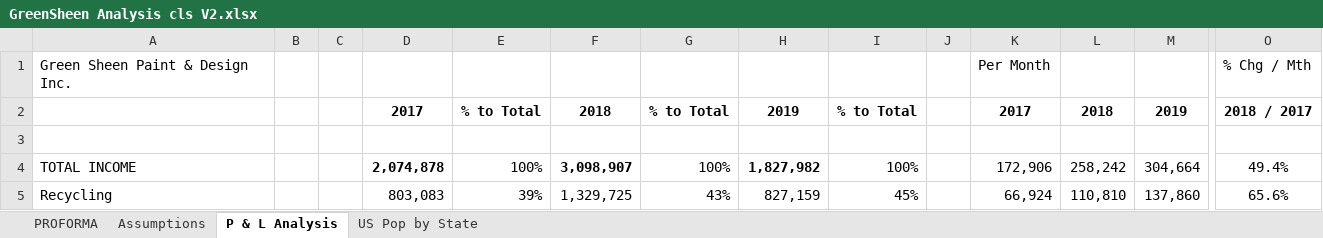
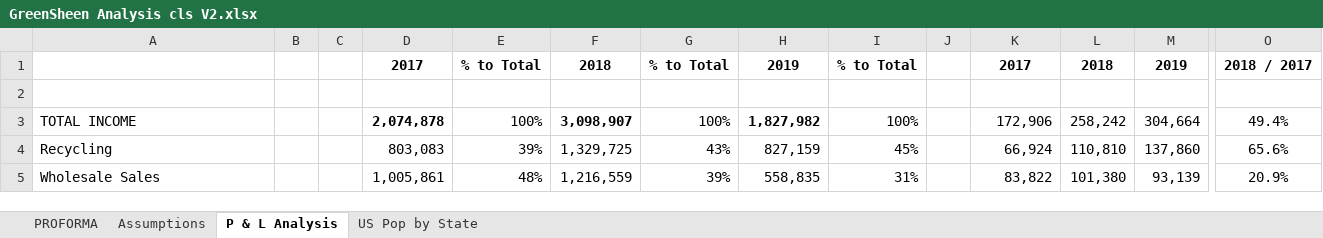
Before and after one commit to ramraider011235/Something-About-Paint-A-New-Industry-is-Born-, an Excel workbook: data/5_original_data/GreenSheen Analysis cls V2.xlsx, sheet P & L Analysis, drawn as a sheet; only a part is shown, gaps mark what is left out; the shorter side is filled out with more unchanged rows; values as stored, in another font and other column widths than the file's, no borders; rows hold the shown columns only; the diff names each change by its address in the sheet, - before the commit and + after, or states it on an @@ line.

```diff
--- a/data/5_original_data/GreenSheen Analysis cls V2.xlsx (sheet P & L Analysis)
+++ b/data/5_original_data/GreenSheen Analysis cls V2.xlsx (sheet P & L Analysis)
-row 1: Green Sheen Paint & Design Inc. |  |  |  |  |  |  |  |  |  | Per Month |  |  | % Chg / Mth
```
Also changed, not shown: sheet US Pop by State, sheet PROFORMA, sheet Assumptions, formulas that keep their value, charts or pictures, data/5_original_data/weekly_kpi_2020.xlsx, 35 other files.
